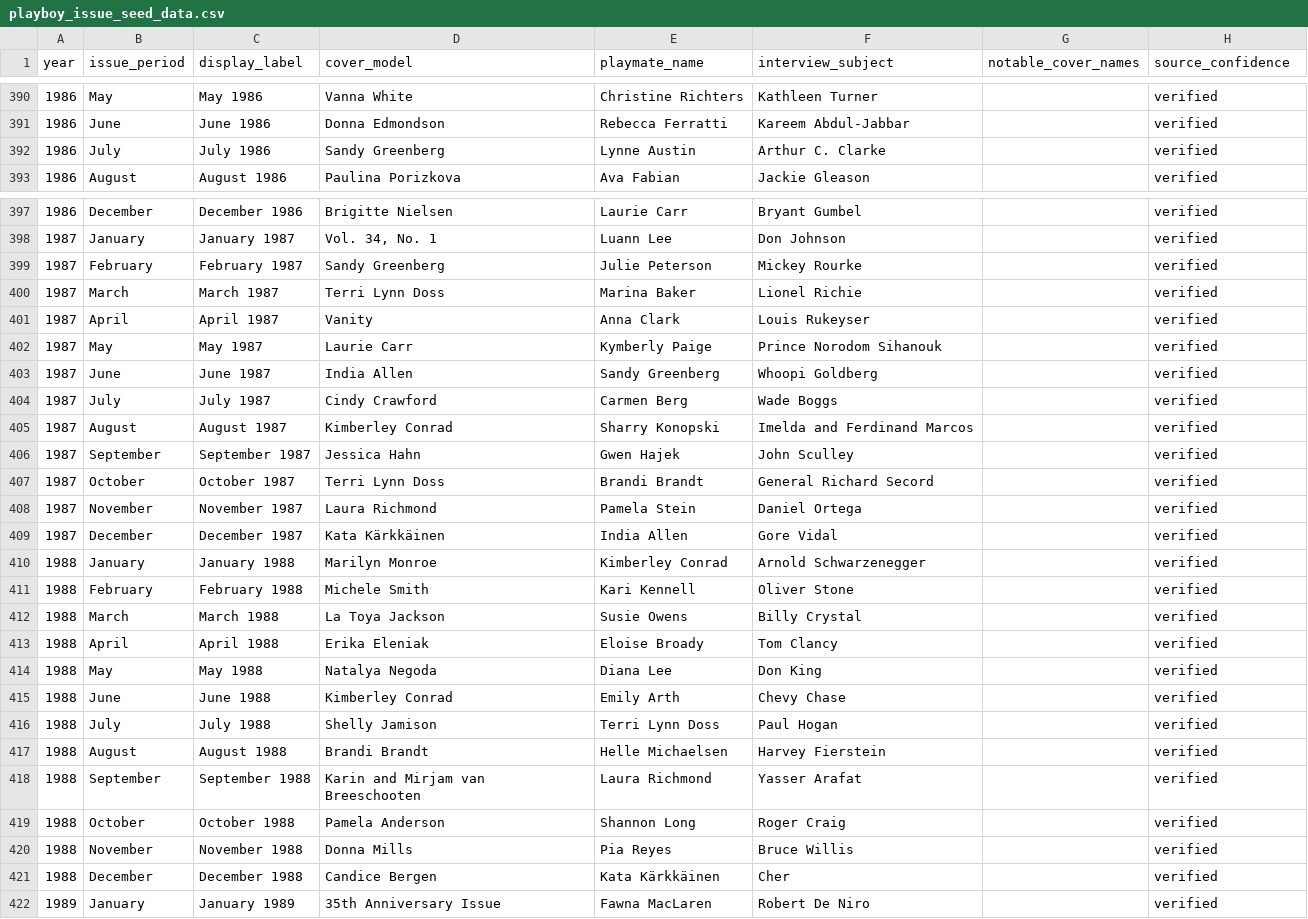
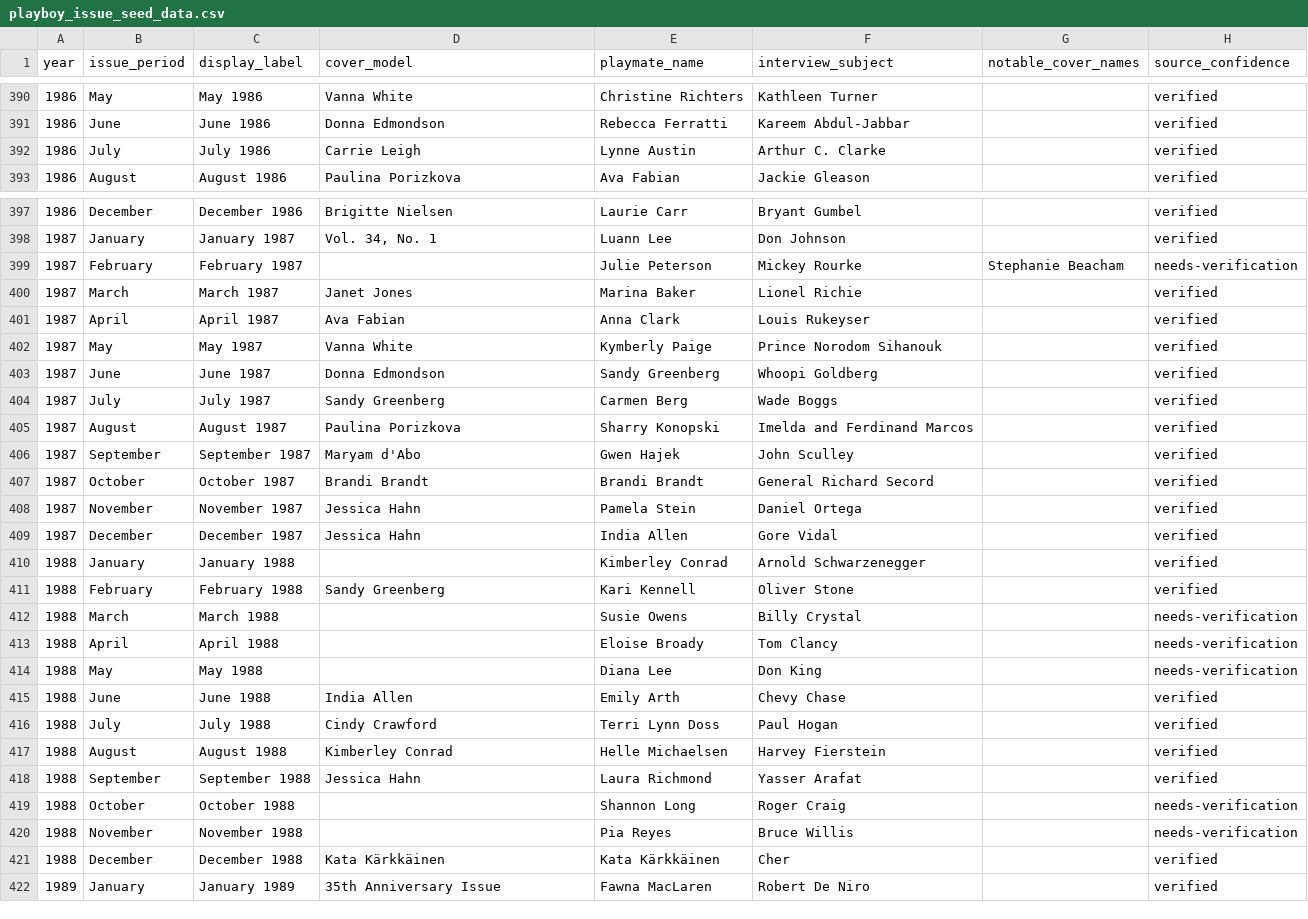
Before and after one commit to nbryant0425/the-playboy, a CSV file: supabase/seed/playboy_issue_seed_data.csv, drawn as a sheet; only a part is shown, gaps mark what is left out.

```diff
--- a/supabase/seed/playboy_issue_seed_data.csv
+++ b/supabase/seed/playboy_issue_seed_data.csv
@@ -391,3 +391,3 @@ year,issue_period,display_label,cover_model,playmate_name,interview_subject,nota
 1986,June,June 1986,Donna Edmondson,Rebecca Ferratti,Kareem Abdul-Jabbar,,verified
-1986,July,July 1986,Sandy Greenberg,Lynne Austin,Arthur C. Clarke,,verified
+1986,July,July 1986,Carrie Leigh,Lynne Austin,Arthur C. Clarke,,verified
 1986,August,August 1986,Paulina Porizkova,Ava Fabian,Jackie Gleason,,verified
@@ -398,25 +398,25 @@ year,issue_period,display_label,cover_model,playmate_name,interview_subject,nota
 1987,January,January 1987,"Vol. 34, No. 1",Luann Lee,Don Johnson,,verified
-1987,February,February 1987,Sandy Greenberg,Julie Peterson,Mickey Rourke,,verified
-1987,March,March 1987,Terri Lynn Doss,Marina Baker,Lionel Richie,,verified
-1987,April,April 1987,Vanity,Anna Clark,Louis Rukeyser,,verified
-1987,May,May 1987,Laurie Carr,Kymberly Paige,Prince Norodom Sihanouk,,verified
-1987,June,June 1987,India Allen,Sandy Greenberg,Whoopi Goldberg,,verified
-1987,July,July 1987,Cindy Crawford,Carmen Berg,Wade Boggs,,verified
-1987,August,August 1987,Kimberley Conrad,Sharry Konopski,Imelda and Ferdinand Marcos,,verified
-1987,September,September 1987,Jessica Hahn,Gwen Hajek,John Sculley,,verified
-1987,October,October 1987,Terri Lynn Doss,Brandi Brandt,General Richard Secord,,verified
-1987,November,November 1987,Laura Richmond,Pamela Stein,Daniel Ortega,,verified
-1987,December,December 1987,Kata Kärkkäinen,India Allen,Gore Vidal,,verified
-1988,January,January 1988,Marilyn Monroe,Kimberley Conrad,Arnold Schwarzenegger,,verified
-1988,February,February 1988,Michele Smith,Kari Kennell,Oliver Stone,,verified
-1988,March,March 1988,La Toya Jackson,Susie Owens,Billy Crystal,,verified
-1988,April,April 1988,Erika Eleniak,Eloise Broady,Tom Clancy,,verified
-1988,May,May 1988,Natalya Negoda,Diana Lee,Don King,,verified
-1988,June,June 1988,Kimberley Conrad,Emily Arth,Chevy Chase,,verified
-1988,July,July 1988,Shelly Jamison,Terri Lynn Doss,Paul Hogan,,verified
-1988,August,August 1988,Brandi Brandt,Helle Michaelsen,Harvey Fierstein,,verified
-1988,September,September 1988,Karin and Mirjam van Breeschooten,Laura Richmond,Yasser Arafat,,verified
-1988,October,October 1988,Pamela Anderson,Shannon Long,Roger Craig,,verified
-1988,November,November 1988,Donna Mills,Pia Reyes,Bruce Willis,,verified
-1988,December,December 1988,Candice Bergen,Kata Kärkkäinen,Cher,,verified
+1987,February,February 1987,,Julie Peterson,Mickey Rourke,Stephanie Beacham,needs-verification
+1987,March,March 1987,Janet Jones,Marina Baker,Lionel Richie,,verified
+1987,April,April 1987,Ava Fabian,Anna Clark,Louis Rukeyser,,verified
+1987,May,May 1987,Vanna White,Kymberly Paige,Prince Norodom Sihanouk,,verified
+1987,June,June 1987,Donna Edmondson,Sandy Greenberg,Whoopi Goldberg,,verified
+1987,July,July 1987,Sandy Greenberg,Carmen Berg,Wade Boggs,,verified
+1987,August,August 1987,Paulina Porizkova,Sharry Konopski,Imelda and Ferdinand Marcos,,verified
+1987,September,September 1987,Maryam d'Abo,Gwen Hajek,John Sculley,,verified
+1987,October,October 1987,Brandi Brandt,Brandi Brandt,General Richard Secord,,verified
+1987,November,November 1987,Jessica Hahn,Pamela Stein,Daniel Ortega,,verified
+1987,December,December 1987,Jessica Hahn,India Allen,Gore Vidal,,verified
+1988,January,January 1988,,Kimberley Conrad,Arnold Schwarzenegger,,verified
+1988,February,February 1988,Sandy Greenberg,Kari Kennell,Oliver Stone,,verified
+1988,March,March 1988,,Susie Owens,Billy Crystal,,needs-verification
+1988,April,April 1988,,Eloise Broady,Tom Clancy,,needs-verification
+1988,May,May 1988,,Diana Lee,Don King,,needs-verification
+1988,June,June 1988,India Allen,Emily Arth,Chevy Chase,,verified
+1988,July,July 1988,Cindy Crawford,Terri Lynn Doss,Paul Hogan,,verified
+1988,August,August 1988,Kimberley Conrad,Helle Michaelsen,Harvey Fierstein,,verified
+1988,September,September 1988,Jessica Hahn,Laura Richmond,Yasser Arafat,,verified
+1988,October,October 1988,,Shannon Long,Roger Craig,,needs-verification
+1988,November,November 1988,,Pia Reyes,Bruce Willis,,needs-verification
+1988,December,December 1988,Kata Kärkkäinen,Kata Kärkkäinen,Cher,,verified
 1989,January,January 1989,35th Anniversary Issue,Fawna MacLaren,Robert De Niro,,verified
```
Also changed, not shown: 5 other files.
